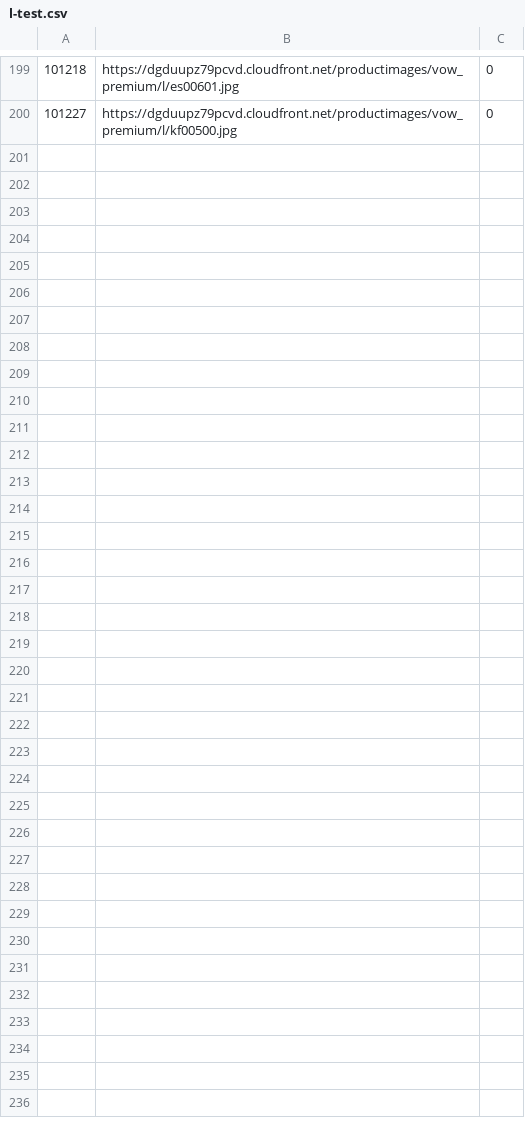
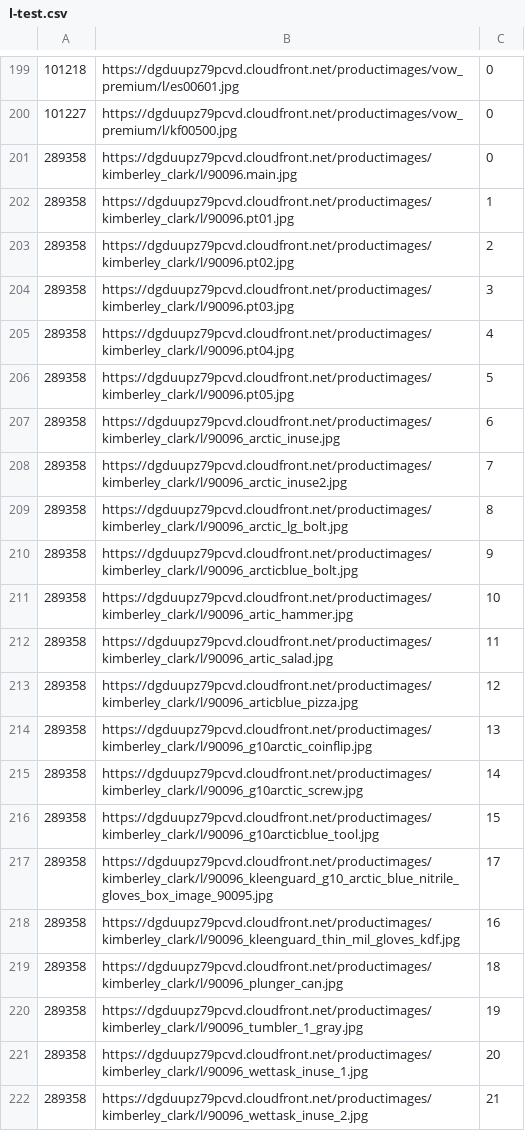
Before and after one commit to PhilWilky/pv_FusionPlusCdnDownloader, a CSV file: l-test.csv, drawn as a sheet; only a part is shown, gaps mark what is left out; the diff names each change by its address in the sheet, - before the commit and + after, or states it on an @@ line.

Commit message:
Now uses fusion image index to suffix the images

```diff
--- a/l-test.csv
+++ b/l-test.csv
+row 201: 289358 | https://dgduupz79pcvd.cloudfront.net/productimages/kimberley_clark/l/90096.main.jpg | 0
+row 202: 289358 | https://dgduupz79pcvd.cloudfront.net/productimages/kimberley_clark/l/90096.pt01.jpg | 1
+row 203: 289358 | https://dgduupz79pcvd.cloudfront.net/productimages/kimberley_clark/l/90096.pt02.jpg | 2
+row 204: 289358 | https://dgduupz79pcvd.cloudfront.net/productimages/kimberley_clark/l/90096.pt03.jpg | 3
+row 205: 289358 | https://dgduupz79pcvd.cloudfront.net/productimages/kimberley_clark/l/90096.pt04.jpg | 4
+row 206: 289358 | https://dgduupz79pcvd.cloudfront.net/productimages/kimberley_clark/l/90096.pt05.jpg | 5
+row 207: 289358 | https://dgduupz79pcvd.cloudfront.net/productimages/kimberley_clark/l/90096_arctic_inuse.jpg | 6
+row 208: 289358 | https://dgduupz79pcvd.cloudfront.net/productimages/kimberley_clark/l/90096_arctic_inuse2.jpg | 7
+row 209: 289358 | https://dgduupz79pcvd.cloudfront.net/productimages/kimberley_clark/l/90096_arctic_lg_bolt.jpg | 8
+row 210: 289358 | https://dgduupz79pcvd.cloudfront.net/productimages/kimberley_clark/l/90096_arcticblue_bolt.jpg | 9
+row 211: 289358 | https://dgduupz79pcvd.cloudfront.net/productimages/kimberley_clark/l/90096_artic_hammer.jpg | 10
+row 212: 289358 | https://dgduupz79pcvd.cloudfront.net/productimages/kimberley_clark/l/90096_artic_salad.jpg | 11
+row 213: 289358 | https://dgduupz79pcvd.cloudfront.net/productimages/kimberley_clark/l/90096_articblue_pizza.jpg | 12
+row 214: 289358 | https://dgduupz79pcvd.cloudfront.net/productimages/kimberley_clark/l/90096_g10arctic_coinflip.jpg | 13
+row 215: 289358 | https://dgduupz79pcvd.cloudfront.net/productimages/kimberley_clark/l/90096_g10arctic_screw.jpg | 14
+row 216: 289358 | https://dgduupz79pcvd.cloudfront.net/productimages/kimberley_clark/l/90096_g10arcticblue_tool.jpg | 15
+row 217: 289358 | https://dgduupz79pcvd.cloudfront.net/productimages/kimberley_clark/l/90096_kleenguard_g10_arctic_blue_nitrile_gloves_box_image_90095.jpg | 17
+row 218: 289358 | https://dgduupz79pcvd.cloudfront.net/productimages/kimberley_clark/l/90096_kleenguard_thin_mil_gloves_kdf.jpg | 16
+row 219: 289358 | https://dgduupz79pcvd.cloudfront.net/productimages/kimberley_clark/l/90096_plunger_can.jpg | 18
+row 220: 289358 | https://dgduupz79pcvd.cloudfront.net/productimages/kimberley_clark/l/90096_tumbler_1_gray.jpg | 19
+row 221: 289358 | https://dgduupz79pcvd.cloudfront.net/productimages/kimberley_clark/l/90096_wettask_inuse_1.jpg | 20
+row 222: 289358 | https://dgduupz79pcvd.cloudfront.net/productimages/kimberley_clark/l/90096_wettask_inuse_2.jpg | 21
```
Also changed, not shown: 2 other files.
